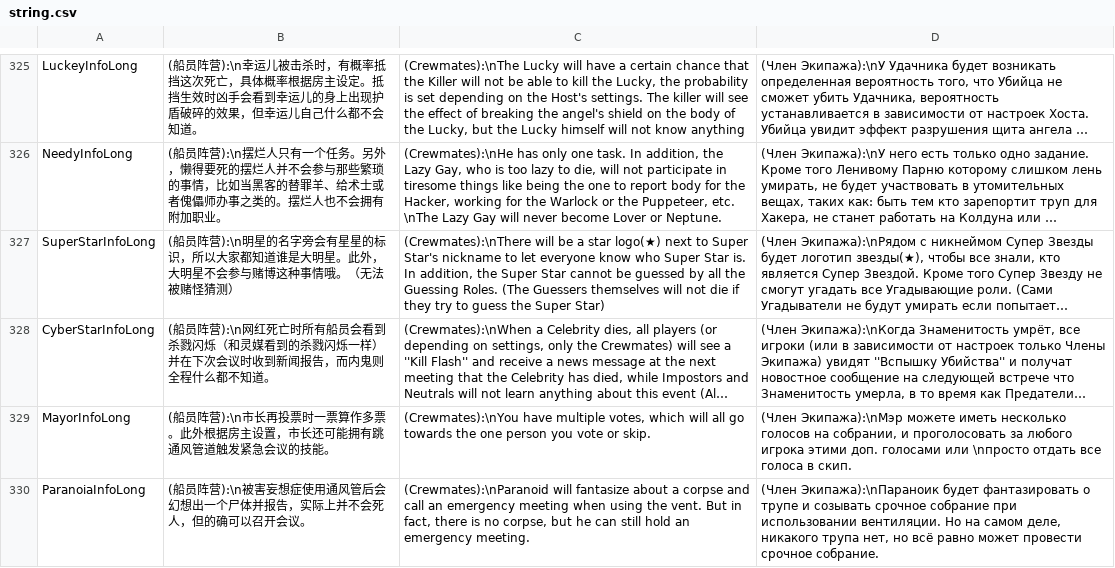
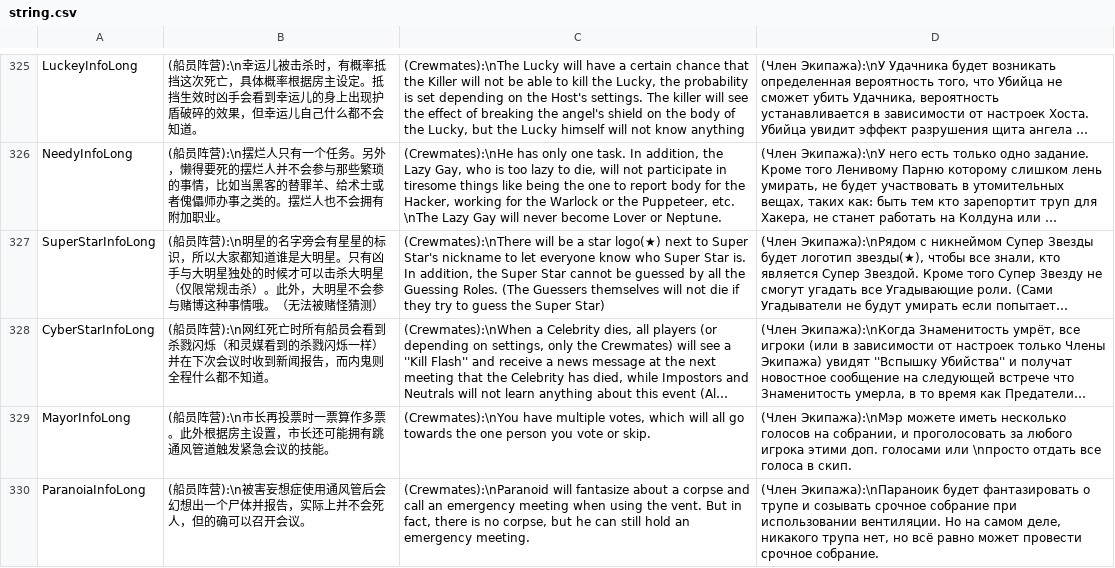
Before and after one commit to tukasa0001/TownOfHost, a CSV file: Resources/string.csv, drawn as a sheet; only a part is shown, gaps mark what is left out; long unchanged cells end in …; the diff names each change by its address in the sheet, - before the commit and + after, or states it on an @@ line.

```diff
--- a/Resources/string.csv
+++ b/Resources/string.csv
-B327: …大明星。此外，大…
+B327: …大明星。只有凶手与大明星独处的时候才可以击杀大明星（仅限常规击杀）。此外，大…
```
Also changed, not shown: 1 other file.
